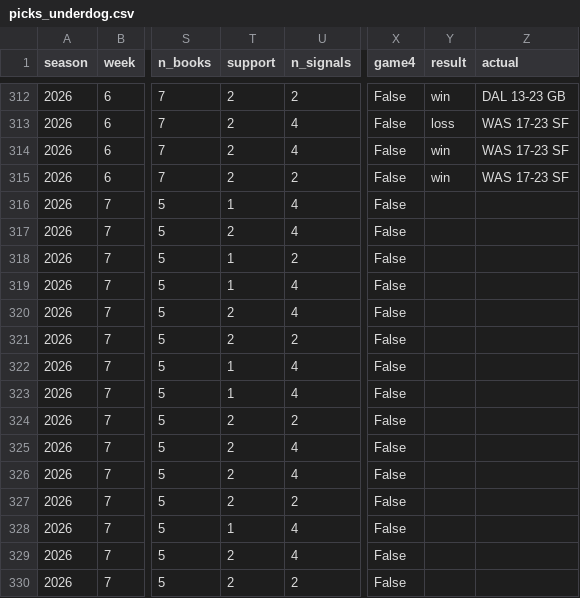
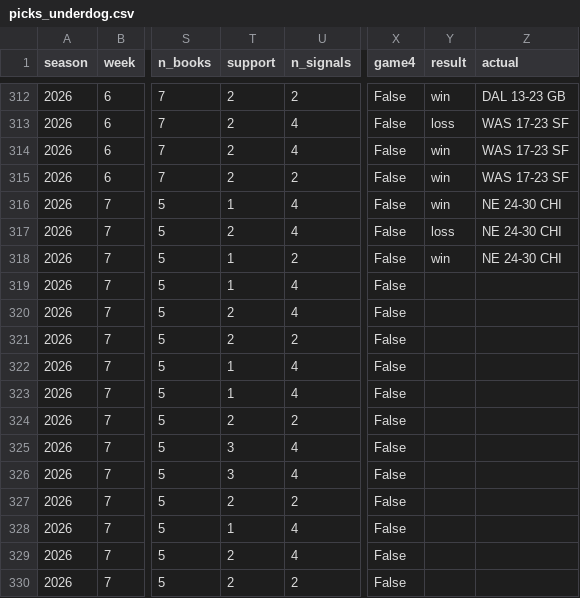
Before and after one commit to NeelW-eng/nfl-model, a CSV file: data/picks_underdog.csv, drawn as a sheet; only a part is shown, gaps mark what is left out; the diff names each change by its address in the sheet, - before the commit and + after, or states it on an @@ line.

Commit message:
Update (week) 2026-10-25 00:34 UTC

```diff
--- a/data/picks_underdog.csv
+++ b/data/picks_underdog.csv
-Y316 (result): (empty)
+Y316 (result): win
-Z316:Z318 (actual): (empty)
+Z316:Z318 (actual): NE 24-30 CHI
-Y317 (result): (empty)
+Y317 (result): loss
-Y318 (result): (empty)
+Y318 (result): win
-T325:T326 (support): 2
+T325:T326 (support): 3
```
Also changed, not shown: 6 other files.
